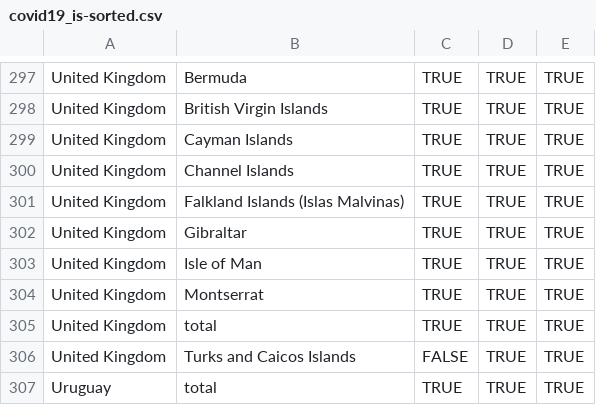
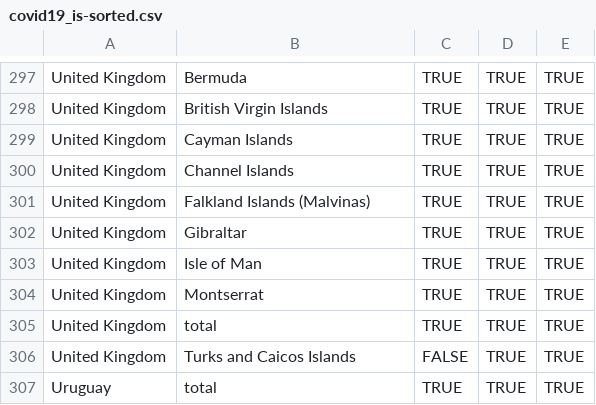
Before and after one commit to AnthonyEbert/COVID19data, a CSV file: data-raw/covid19_is-sorted.csv, drawn as a sheet; only a part is shown, gaps mark what is left out.

```diff
--- a/data-raw/covid19_is-sorted.csv
+++ b/data-raw/covid19_is-sorted.csv
@@ -300,3 +300,3 @@ United Kingdom,Cayman Islands,TRUE,TRUE,TRUE
 United Kingdom,Channel Islands,TRUE,TRUE,TRUE
-United Kingdom,Falkland Islands (Islas Malvinas),TRUE,TRUE,TRUE
+United Kingdom,Falkland Islands (Malvinas),TRUE,TRUE,TRUE
 United Kingdom,Gibraltar,TRUE,TRUE,TRUE
```
Also changed, not shown: data-raw/hubei_all.csv, data-raw/italy_all.csv, 9 other files.
